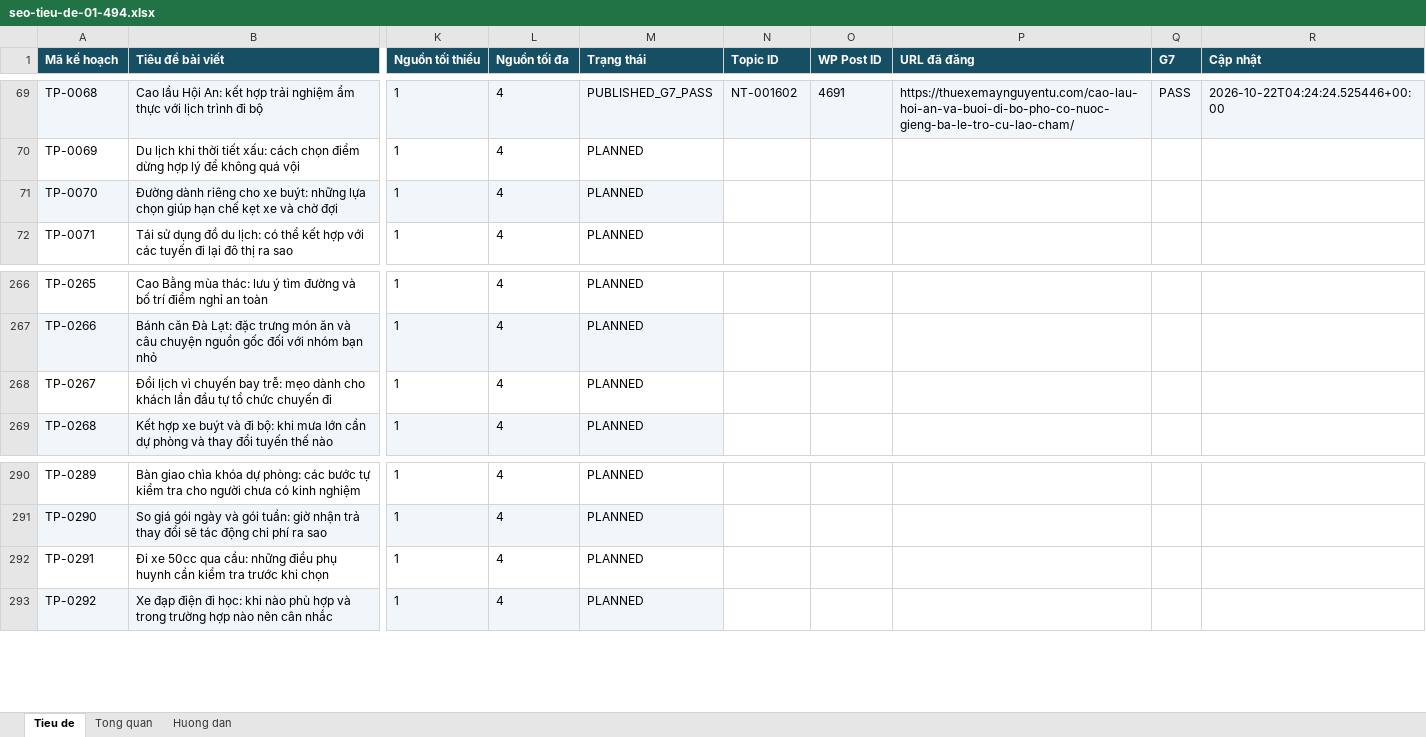
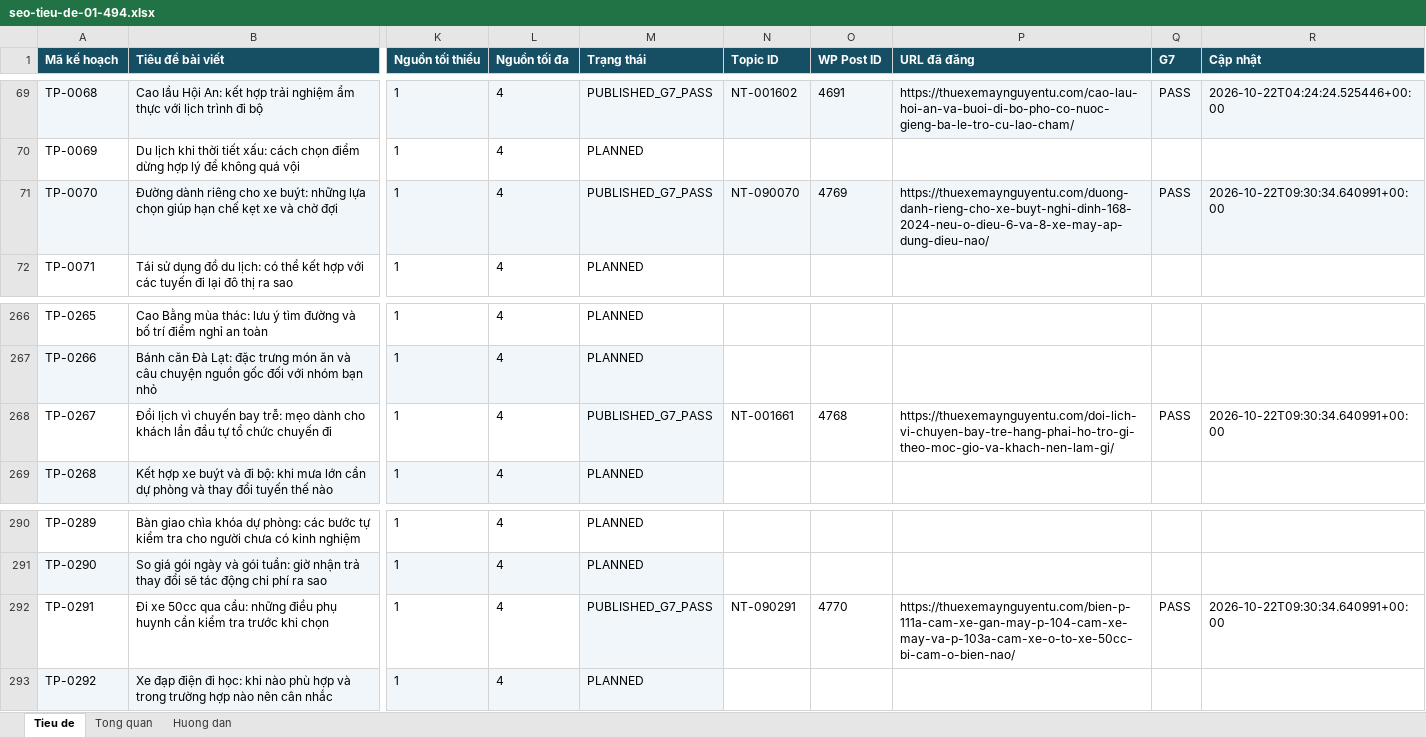
Before and after one commit to thuexemayhanoi/wp-writer, an Excel workbook: editorial/title-plan-1482/seo-tieu-de-01-494.xlsx, sheet Tieu de, drawn as a sheet; only a part is shown, gaps mark what is left out; values as stored, in another font and other column widths than the file's, no borders; the diff names each change by its address in the sheet, - before the commit and + after, or states it on an @@ line.

Commit message:
chore: update 1482 title statuses from true G7 [skip ci]

```diff
--- a/editorial/title-plan-1482/seo-tieu-de-01-494.xlsx (sheet Tieu de)
+++ b/editorial/title-plan-1482/seo-tieu-de-01-494.xlsx (sheet Tieu de)
-M71 (Trạng thái): PLANNED
+M71 (Trạng thái): PUBLISHED_G7_PASS
-N71 (Topic ID): (empty)
+N71 (Topic ID): NT-090070
-N71:R71 fill: none
+N71:R71 fill: #F0F6FA
-O71 (WP Post ID): (empty)
+O71 (WP Post ID): 4769
-P71 (URL đã đăng): (empty)
+P71 (URL đã đăng): https://thuexemaynguyentu.com/duong-danh-rieng-cho-xe-buyt-nghi-dinh-168-2024-neu-o-dieu-6-va-8-xe-may-ap-dung-dieu-nao/
-Q71 (G7): (empty)
+Q71 (G7): PASS
-R71 (Cập nhật): (empty)
+R71 (Cập nhật): 2026-10-22T09:30:34.640991+00:00
-M268 (Trạng thái): PLANNED
+M268 (Trạng thái): PUBLISHED_G7_PASS
-M268 fill: none
+M268 fill: #F0F6FA
-N268 (Topic ID): (empty)
+N268 (Topic ID): NT-001661
-O268 (WP Post ID): (empty)
+O268 (WP Post ID): 4768
-P268 (URL đã đăng): (empty)
+P268 (URL đã đăng): https://thuexemaynguyentu.com/doi-lich-vi-chuyen-bay-tre-hang-phai-ho-tro-gi-theo-moc-gio-va-khach-nen-lam-gi/
-Q268 (G7): (empty)
+Q268 (G7): PASS
-R268 (Cập nhật): (empty)
+R268 (Cập nhật): 2026-10-22T09:30:34.640991+00:00
-M292 (Trạng thái): PLANNED
+M292 (Trạng thái): PUBLISHED_G7_PASS
-M292 fill: none
+M292 fill: #F0F6FA
-N292 (Topic ID): (empty)
+N292 (Topic ID): NT-090291
-O292 (WP Post ID): (empty)
+O292 (WP Post ID): 4770
-P292 (URL đã đăng): (empty)
+P292 (URL đã đăng): https://thuexemaynguyentu.com/bien-p-111a-cam-xe-gan-may-p-104-cam-xe-may-va-p-103a-cam-xe-o-to-xe-50cc-bi-cam-o-bien-nao/
-Q292 (G7): (empty)
+Q292 (G7): PASS
-R292 (Cập nhật): (empty)
+R292 (Cập nhật): 2026-10-22T09:30:34.640991+00:00
```
Also changed, not shown: sheet Tong quan, 3 other files.
